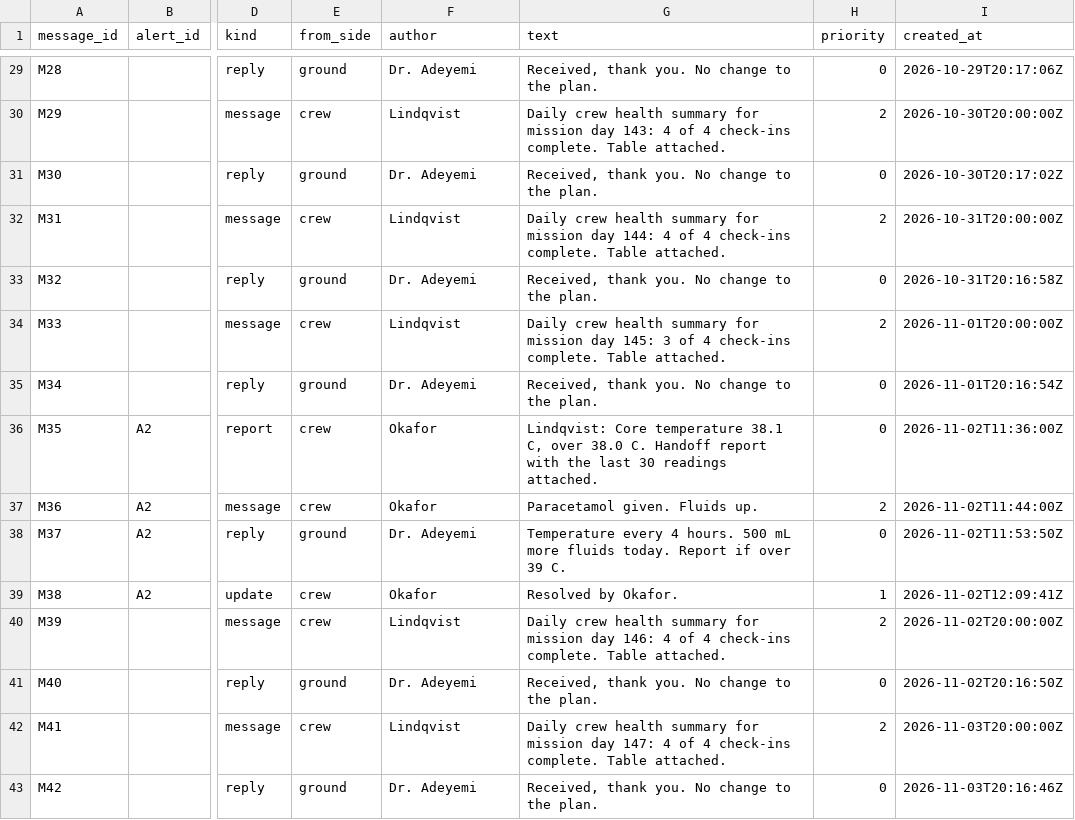
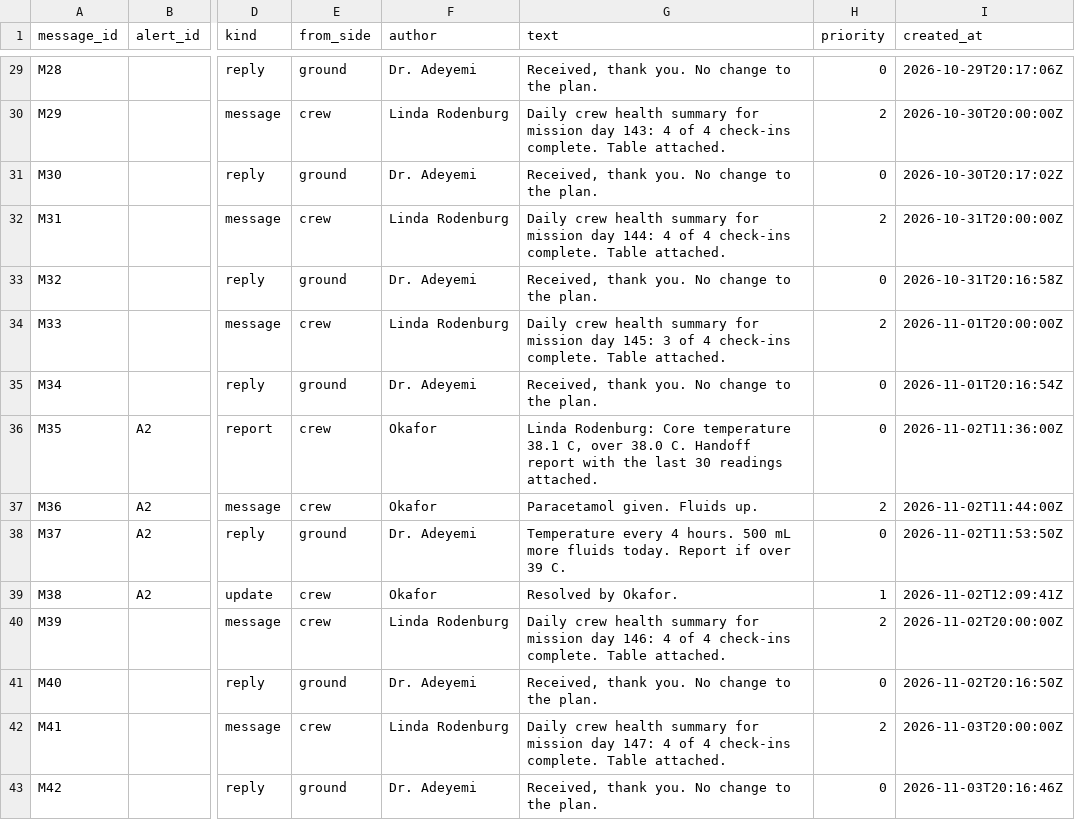
Before and after one commit to NASA-space-apps-the-procrastinators/LightTime-backend, a CSV file: data/processed/anomalous/messages.csv, drawn as a sheet; only a part is shown, gaps mark what is left out; the diff covers the shown part only; the diff names each change by its address in the sheet, - before the commit and + after, or states it on an @@ line.

Commit message:
chore: rename crew C2 to Linda Rodenburg and C4 to Rebecca Qi
Lindqvist becomes Linda Rodenburg and Mensah becomes Rebecca Qi in the crew reference, the dataset generator's config, both generated message logs, the tests and the notes. BUILD_INFO.json carries the new checksums of the three regenerated files. Dated plans under docs/plans are left as written.

A database made before this keeps the old names, because the ship never overwrites a crew row: drop the demo tables once (or move the local SQLite file aside) to pick them up.

```diff
--- a/data/processed/anomalous/messages.csv
+++ b/data/processed/anomalous/messages.csv
-F30 (author): Lindqvist
+F30 (author): Linda Rodenburg
-F32 (author): Lindqvist
+F32 (author): Linda Rodenburg
-F34 (author): Lindqvist
+F34 (author): Linda Rodenburg
-G36 (text): Lindqvist: Core temperature…
+G36 (text): Linda Rodenburg: Core temperature…
-F40 (author): Lindqvist
+F40 (author): Linda Rodenburg
-F42 (author): Lindqvist
+F42 (author): Linda Rodenburg
```
Also changed, not shown: 41 edited cells elsewhere in this file, data/processed/clean/messages.csv, data/processed/reference/crew.csv, 13 other files.
